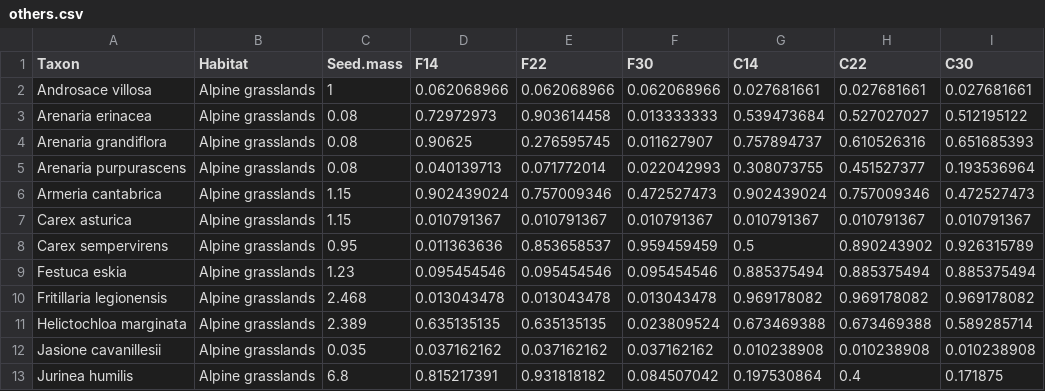
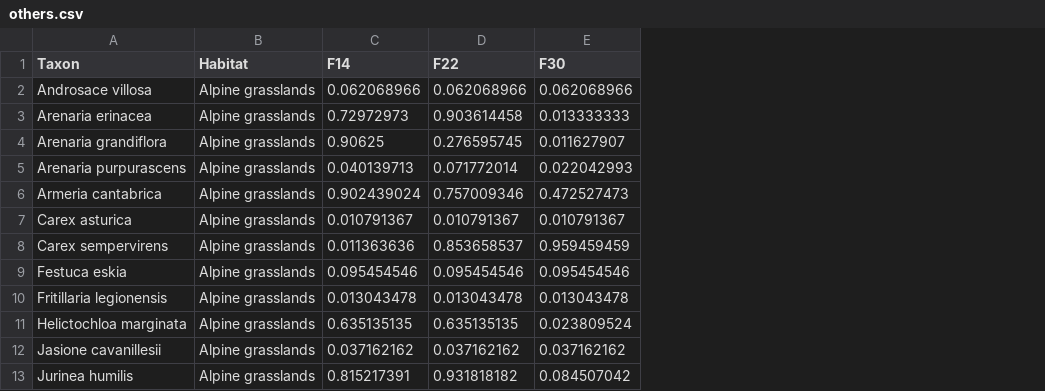
Before and after one commit to efernandezpascual/meadows, a CSV file: data/others.csv, drawn as a sheet; only a part is shown; the diff names each change by its address in the sheet, - before the commit and + after, or states it on an @@ line.

```diff
--- a/data/others.csv
+++ b/data/others.csv
-column C (Seed.mass), rows 2-13: 1 | 0.08 | 0.08 | 0.08 | 1.15 | 1.15 | 0.95 | 1.23 | 2.468 | 2.389 | 0.035 | 6.8
-column G (C14), rows 2-13: 0.027681661 | 0.539473684 | 0.757894737 | 0.308073755 | 0.902439024 | 0.010791367 | 0.5 | 0.885375494 | 0.969178082 | 0.673469388 | 0.010238908 | 0.197530864
-column H (C22), rows 2-13: 0.027681661 | 0.527027027 | 0.610526316 | 0.451527377 | 0.757009346 | 0.010791367 | 0.890243902 | 0.885375494 | 0.969178082 | 0.673469388 | 0.010238908 | 0.4
-column I (C30), rows 2-13: 0.027681661 | 0.512195122 | 0.651685393 | 0.193536964 | 0.472527473 | 0.010791367 | 0.926315789 | 0.885375494 | 0.969178082 | 0.589285714 | 0.010238908 | 0.171875
```
Also changed, not shown: data/traits.csv, 19 other files.
